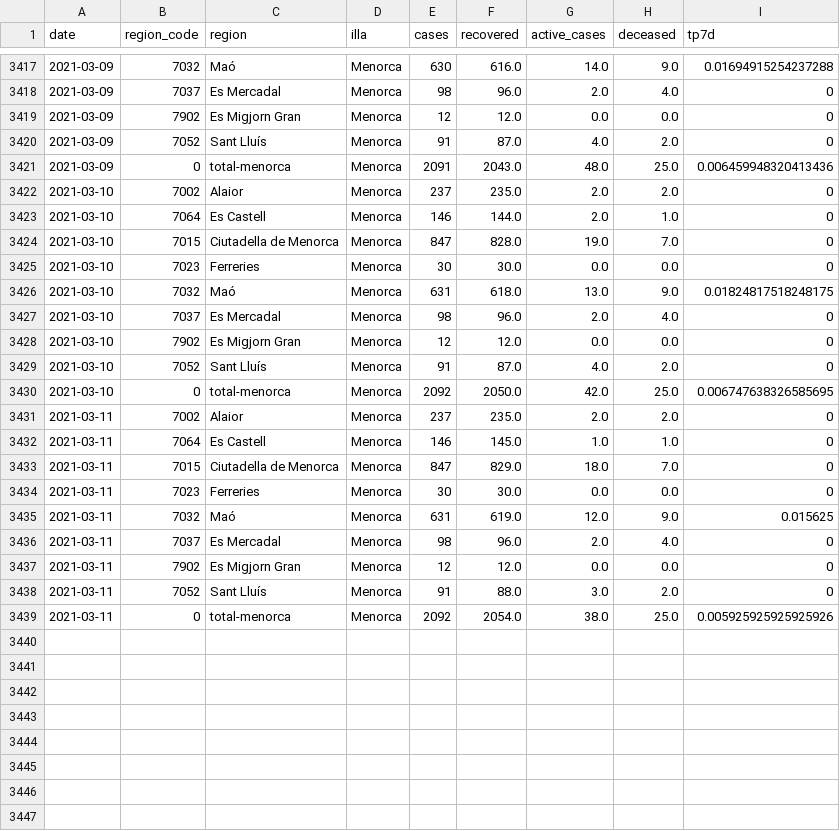
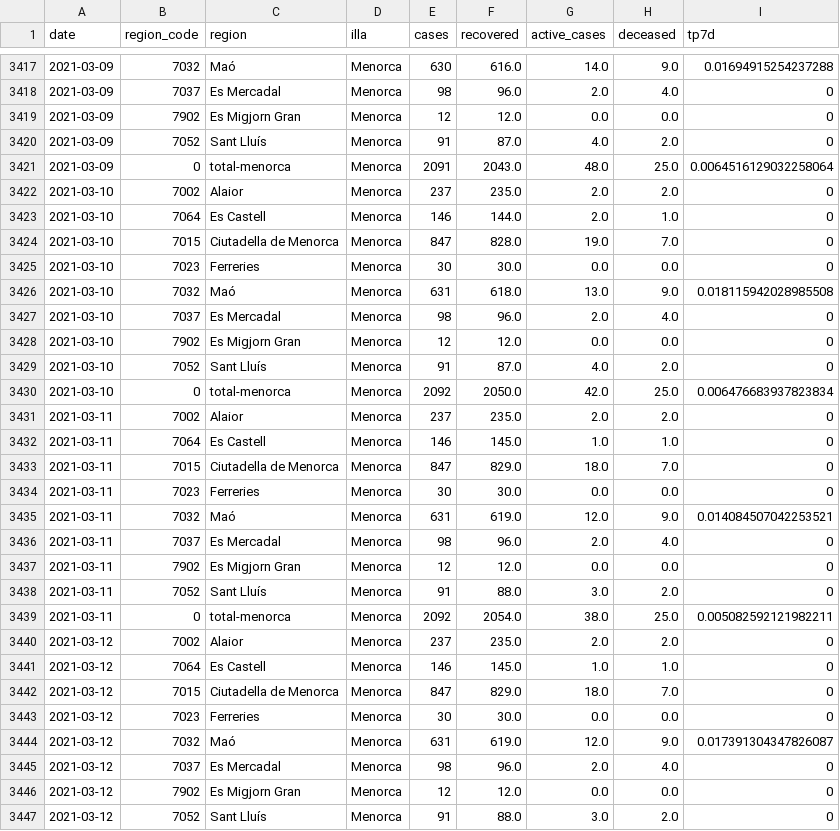
Before and after one commit to jaumeperello/covid_ib, a CSV file: data/menorca_total.csv, drawn as a sheet; only a part is shown, gaps mark what is left out; the diff covers the shown part only.

Commit message:
data auto updated

```diff
--- a/data/menorca_total.csv
+++ b/data/menorca_total.csv
@@ -3420,3 +3420,3 @@ date,region_code,region,illa,cases,recovered,active_cases,deceased,tp7d
 2021-03-09,7052,Sant Lluís,Menorca,91,87.0,4.0,2.0,0
-2021-03-09,0,total-menorca,Menorca,2091,2043.0,48.0,25.0,0.006459948320413436
+2021-03-09,0,total-menorca,Menorca,2091,2043.0,48.0,25.0,0.0064516129032258064
 2021-03-10,7002,Alaior,Menorca,237,235.0,2.0,2.0,0
@@ -3425,3 +3425,3 @@ date,region_code,region,illa,cases,recovered,active_cases,deceased,tp7d
 2021-03-10,7023,Ferreries,Menorca,30,30.0,0.0,0.0,0
-2021-03-10,7032,Maó,Menorca,631,618.0,13.0,9.0,0.01824817518248175
+2021-03-10,7032,Maó,Menorca,631,618.0,13.0,9.0,0.018115942028985508
 2021-03-10,7037,Es Mercadal,Menorca,98,96.0,2.0,4.0,0
@@ -3429,3 +3429,3 @@ date,region_code,region,illa,cases,recovered,active_cases,deceased,tp7d
 2021-03-10,7052,Sant Lluís,Menorca,91,87.0,4.0,2.0,0
-2021-03-10,0,total-menorca,Menorca,2092,2050.0,42.0,25.0,0.006747638326585695
+2021-03-10,0,total-menorca,Menorca,2092,2050.0,42.0,25.0,0.006476683937823834
 2021-03-11,7002,Alaior,Menorca,237,235.0,2.0,2.0,0
@@ -3434,3 +3434,3 @@ date,region_code,region,illa,cases,recovered,active_cases,deceased,tp7d
 2021-03-11,7023,Ferreries,Menorca,30,30.0,0.0,0.0,0
-2021-03-11,7032,Maó,Menorca,631,619.0,12.0,9.0,0.015625
+2021-03-11,7032,Maó,Menorca,631,619.0,12.0,9.0,0.014084507042253521
 2021-03-11,7037,Es Mercadal,Menorca,98,96.0,2.0,4.0,0
@@ -3438,2 +3438,10 @@ date,region_code,region,illa,cases,recovered,active_cases,deceased,tp7d
 2021-03-11,7052,Sant Lluís,Menorca,91,88.0,3.0,2.0,0
-2021-03-11,0,total-menorca,Menorca,2092,2054.0,38.0,25.0,0.005925925925925926
+2021-03-11,0,total-menorca,Menorca,2092,2054.0,38.0,25.0,0.005082592121982211
+2021-03-12,7002,Alaior,Menorca,237,235.0,2.0,2.0,0
+2021-03-12,7064,Es Castell,Menorca,146,145.0,1.0,1.0,0
+2021-03-12,7015,Ciutadella de Menorca,Menorca,847,829.0,18.0,7.0,0
+2021-03-12,7023,Ferreries,Menorca,30,30.0,0.0,0.0,0
+2021-03-12,7032,Maó,Menorca,631,619.0,12.0,9.0,0.017391304347826087
+2021-03-12,7037,Es Mercadal,Menorca,98,96.0,2.0,4.0,0
+2021-03-12,7902,Es Migjorn Gran,Menorca,12,12.0,0.0,0.0,0
+2021-03-12,7052,Sant Lluís,Menorca,91,88.0,3.0,2.0,0
```
Also changed, not shown: 1 added row and 39 edited cells elsewhere in this file, data/balears_total.csv, data/eivissa_total.csv, 2 other files.
